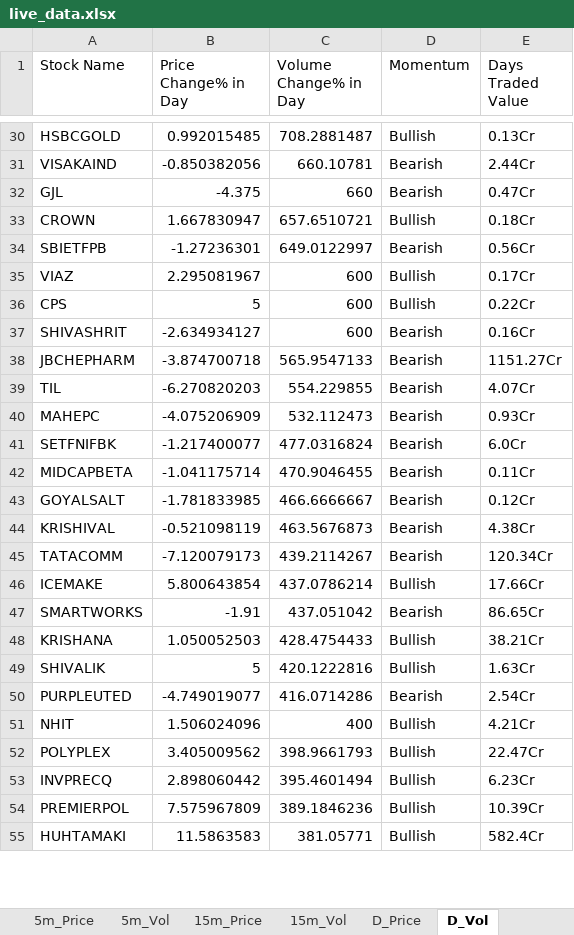
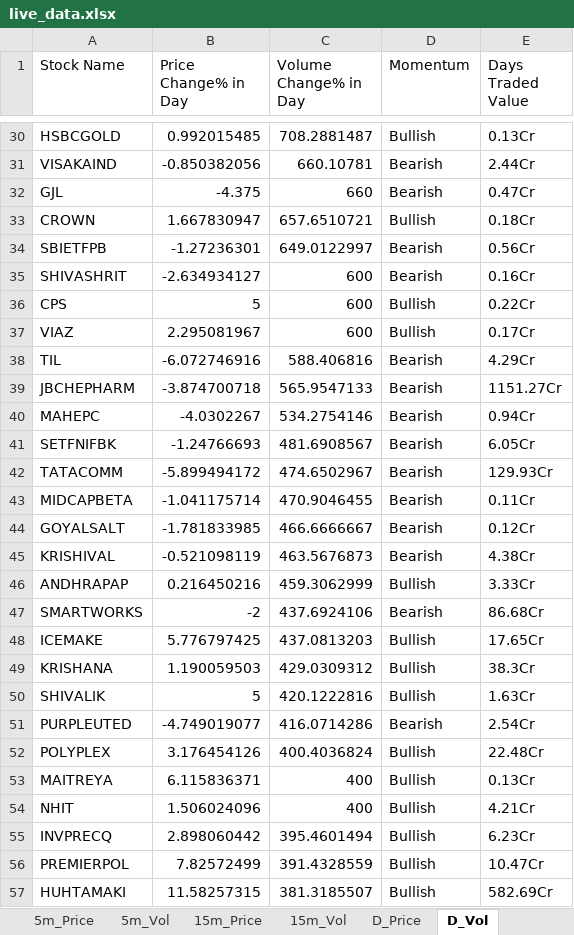
Before and after one commit to srbsharma92/priceAction2, an Excel workbook: data/live_data.xlsx, sheet D_Vol, drawn as a sheet; only a part is shown, gaps mark what is left out; values as stored, in another font and other column widths than the file's, no borders; removed rows and columns are numbered as before the commit, all else as after; the diff covers the shown part only; the diff names each change by its address in the sheet, - before the commit and + after, or states it on an @@ line.

```diff
--- a/data/live_data.xlsx (sheet D_Vol)
+++ b/data/live_data.xlsx (sheet D_Vol)
@@ row 37 moved to row 35: SHIVASHRIT @@
+row 38: TIL | -6.072746916 | 588.406816 | Bearish | 4.29Cr
-row 39: TIL | -6.270820203 | 554.229855 | Bearish | 4.07Cr
-B40 (Price Change% in Day): -4.075206909
+B40 (Price Change% in Day): -4.0302267
-C40 (Volume Change% in Day): 532.112473
+C40 (Volume Change% in Day): 534.2754146
-E40 (Days Traded Value): 0.93Cr
+E40 (Days Traded Value): 0.94Cr
-B41 (Price Change% in Day): -1.217400077
+B41 (Price Change% in Day): -1.24766693
-C41 (Volume Change% in Day): 477.0316824
+C41 (Volume Change% in Day): 481.6908567
-E41 (Days Traded Value): 6.0Cr
+E41 (Days Traded Value): 6.05Cr
+row 42: TATACOMM | -5.899494172 | 474.6502967 | Bearish | 129.93Cr
-row 45: TATACOMM | -7.120079173 | 439.2114267 | Bearish | 120.34Cr
-row 46: ICEMAKE | 5.800643854 | 437.0786214 | Bullish | 17.66Cr
+row 46: ANDHRAPAP | 0.216450216 | 459.3062999 | Bullish | 3.33Cr
-B47 (Price Change% in Day): -1.91
+B47 (Price Change% in Day): -2
-C47 (Volume Change% in Day): 437.051042
+C47 (Volume Change% in Day): 437.6924106
-E47 (Days Traded Value): 86.65Cr
+E47 (Days Traded Value): 86.68Cr
+row 48: ICEMAKE | 5.776797425 | 437.0813203 | Bullish | 17.65Cr
-B49 (Price Change% in Day): 1.050052503
+B49 (Price Change% in Day): 1.190059503
-C49 (Volume Change% in Day): 428.4754433
+C49 (Volume Change% in Day): 429.0309312
-E49 (Days Traded Value): 38.21Cr
+E49 (Days Traded Value): 38.3Cr
+row 52: POLYPLEX | 3.176454126 | 400.4036824 | Bullish | 22.48Cr
+row 53: MAITREYA | 6.115836371 | 400 | Bullish | 0.13Cr
-row 52: POLYPLEX | 3.405009562 | 398.9661793 | Bullish | 22.47Cr
-B56 (Price Change% in Day): 7.575967809
+B56 (Price Change% in Day): 7.82572499
-C56 (Volume Change% in Day): 389.1846236
+C56 (Volume Change% in Day): 391.4328559
-E56 (Days Traded Value): 10.39Cr
+E56 (Days Traded Value): 10.47Cr
-B57 (Price Change% in Day): 11.5863583
+B57 (Price Change% in Day): 11.58257315
-C57 (Volume Change% in Day): 381.05771
+C57 (Volume Change% in Day): 381.3185507
-E57 (Days Traded Value): 582.4Cr
+E57 (Days Traded Value): 582.69Cr
```
Also changed, not shown: 5 added rows, 5 removed rows and 112 edited cells elsewhere in this sheet, sheet D_Price, sheet 5m_Vol, sheet 15m_Vol, sheet 15m_Price, sheet 5m_Price, sheet Opening, 1 more sheet.
